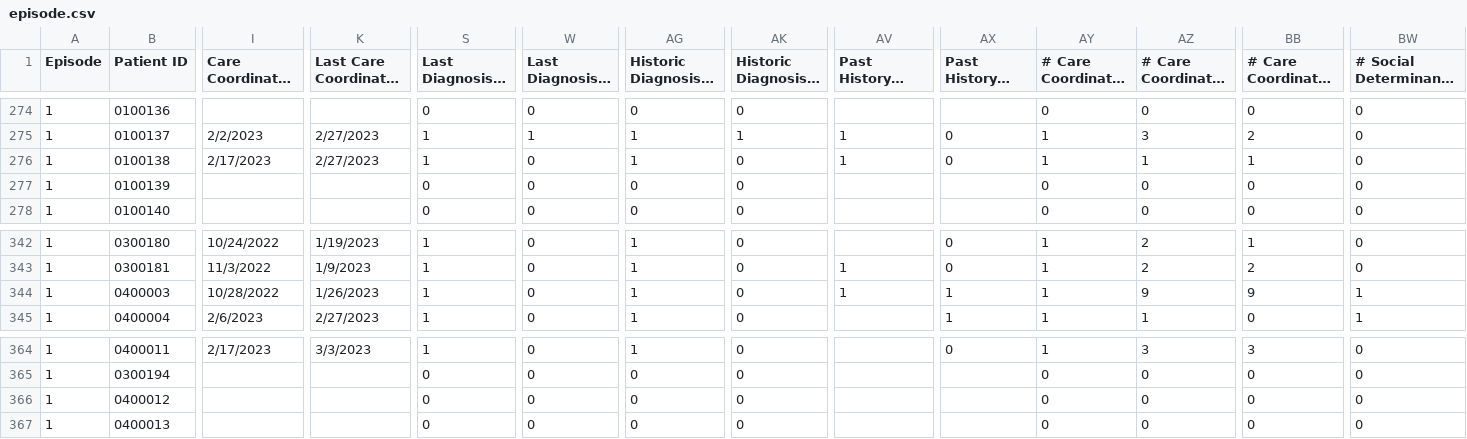
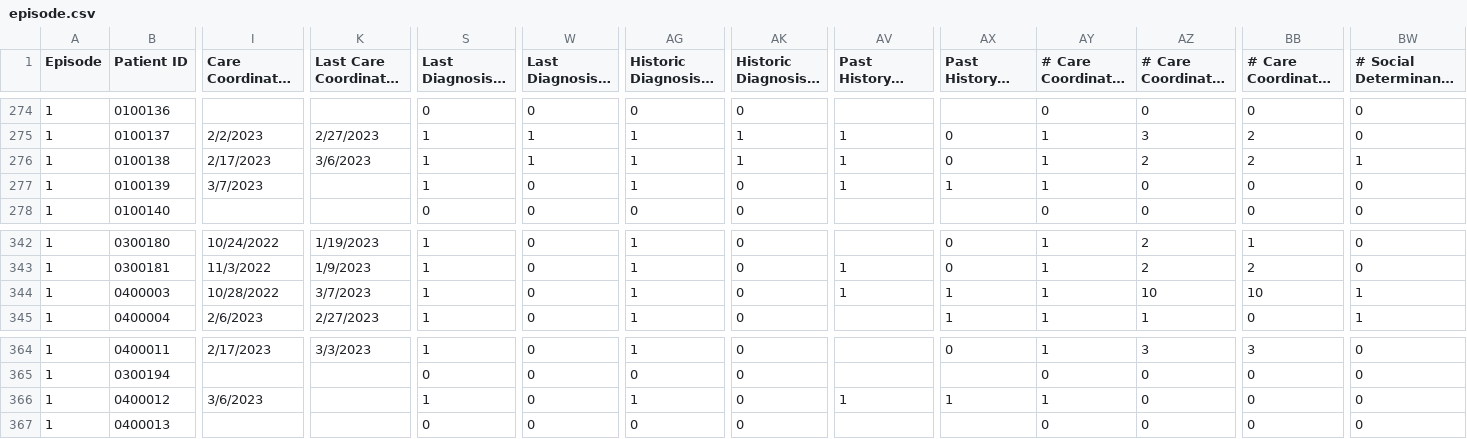
Before and after one commit to shreyas-bharadwaj/claro-reports, a CSV file: data/episode.csv, drawn as a sheet; only a part is shown, gaps mark what is left out; long unchanged cells end in …; the diff covers the shown part only; the diff names each change by its address in the sheet, - before the commit and + after, or states it on an @@ line.

```diff
--- a/data/episode.csv
+++ b/data/episode.csv
-K276: 2/27/2023
+K276: 3/6/2023
-W276 (Last Diagnosis - PTSD): 0
+W276 (Last Diagnosis - PTSD): 1
-AK276 (Historic Diagnosis - PTSD): 0
+AK276 (Historic Diagnosis - PTSD): 1
-AZ276 (# Care Coordinator Encounter): 1
+AZ276 (# Care Coordinator Encounter): 2
-BB276: 1
+BB276: 2
-BW276: 0
+BW276: 1
-I277: (empty)
+I277: 3/7/2023
-S277: 0
+S277: 1
-AG277: 0
+AG277: 1
-AV277: (empty)
+AV277: 1
-AX277 (Past History - Injection): (empty)
+AX277 (Past History - Injection): 1
-AY277: 0
+AY277: 1
-K344: 1/26/2023
+K344: 3/7/2023
-AZ344 (# Care Coordinator Encounter): 9
+AZ344 (# Care Coordinator Encounter): 10
-BB344: 9
+BB344: 10
-I366: (empty)
+I366: 3/6/2023
-S366: 0
+S366: 1
-AG366: 0
+AG366: 1
-AV366: (empty)
+AV366: 1
-AX366 (Past History - Injection): (empty)
+AX366 (Past History - Injection): 1
-AY366: 0
+AY366: 1
```
Also changed, not shown: 14 edited cells elsewhere in this file, data/agencies.csv, data/patient.csv.
